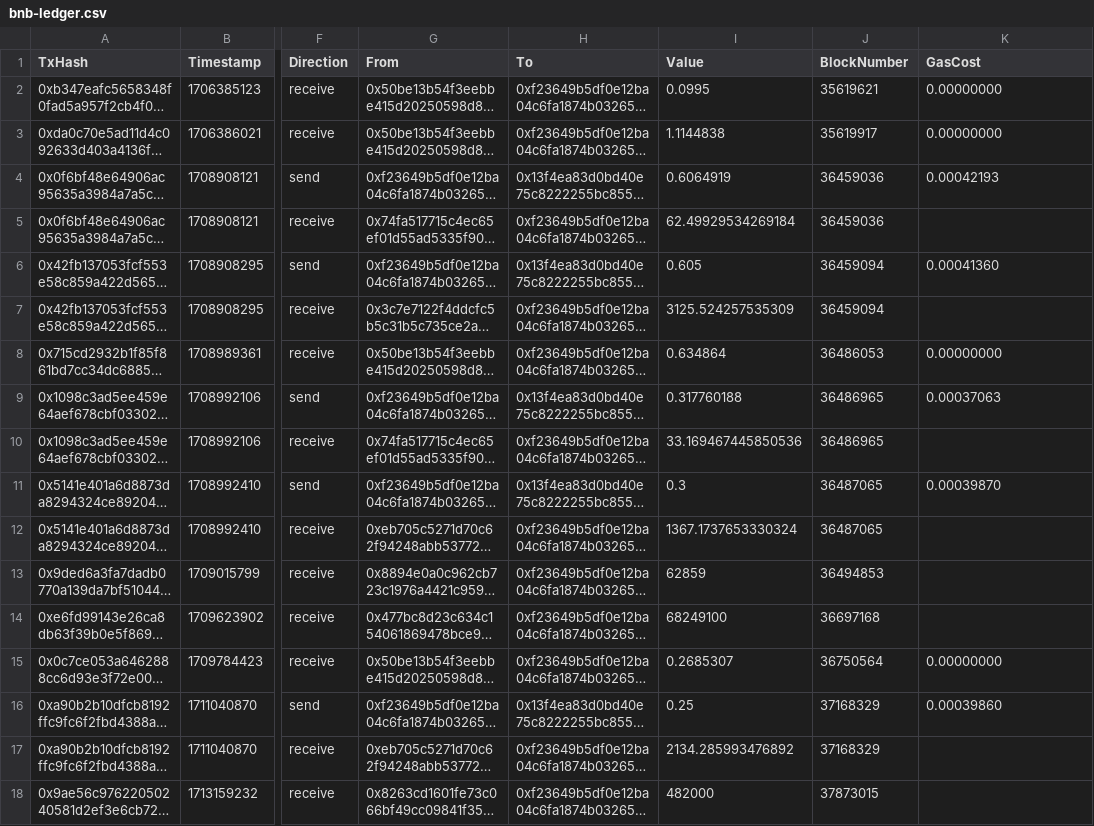
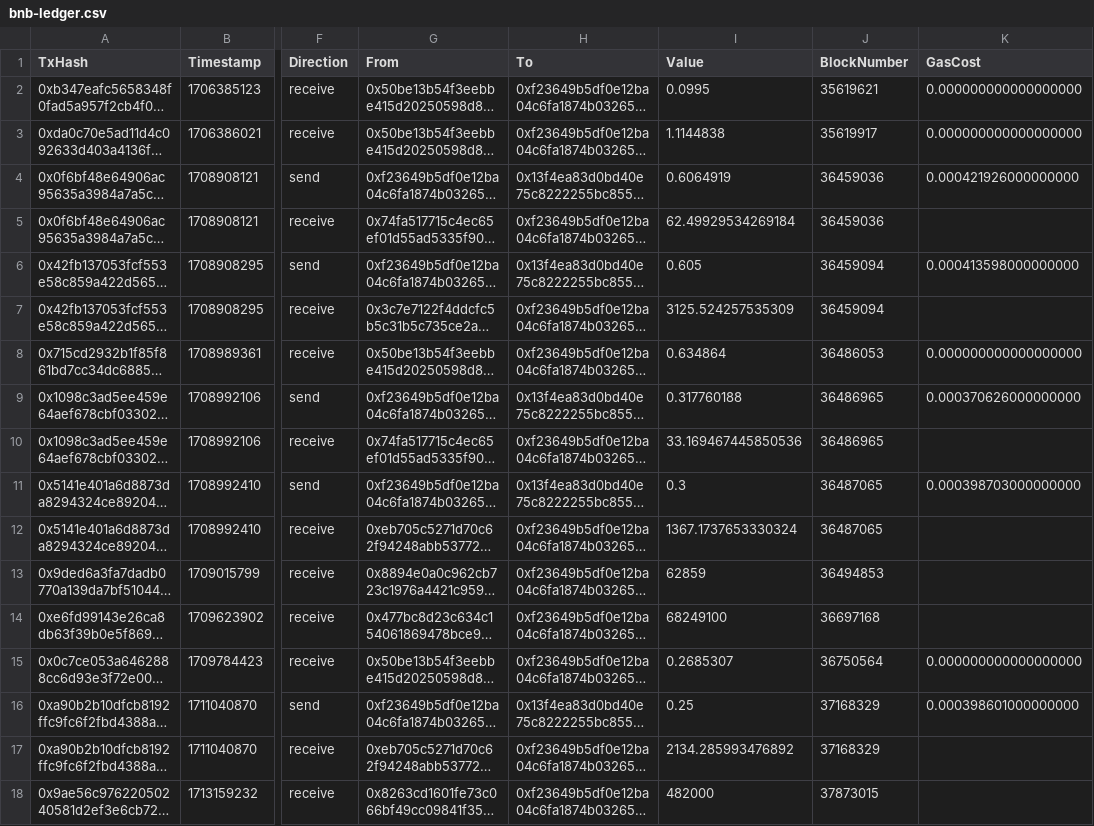
Before and after one commit to PSYTWEAK/Koinly-wallet-task, a CSV file: exportedTransactions/bnb-ledger.csv, drawn as a sheet; only a part is shown, gaps mark what is left out; long unchanged cells end in …; the diff names each change by its address in the sheet, - before the commit and + after, or states it on an @@ line.

```diff
--- a/exportedTransactions/bnb-ledger.csv
+++ b/exportedTransactions/bnb-ledger.csv
-K2:K3 (GasCost): 0.00000000
+K2:K3 (GasCost): 0.000000000000000000
-K4 (GasCost): 0.00042193
+K4 (GasCost): 0.000421926000000000
-K6 (GasCost): 0.00041360
+K6 (GasCost): 0.000413598000000000
-K8 (GasCost): 0.00000000
+K8 (GasCost): 0.000000000000000000
-K9 (GasCost): 0.00037063
+K9 (GasCost): 0.000370626000000000
-K11 (GasCost): 0.00039870
+K11 (GasCost): 0.000398703000000000
-K15 (GasCost): 0.00000000
+K15 (GasCost): 0.000000000000000000
-K16 (GasCost): 0.00039860
+K16 (GasCost): 0.000398601000000000
```
Also changed, not shown: final-balances.csv, 5 other files.
